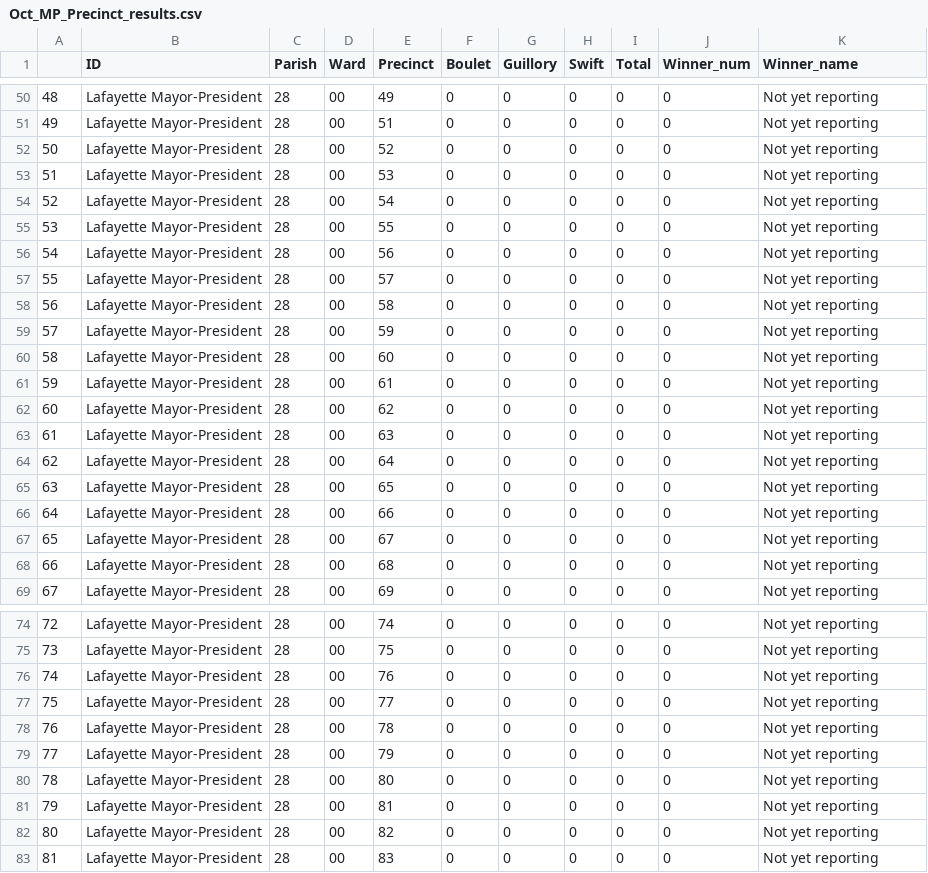
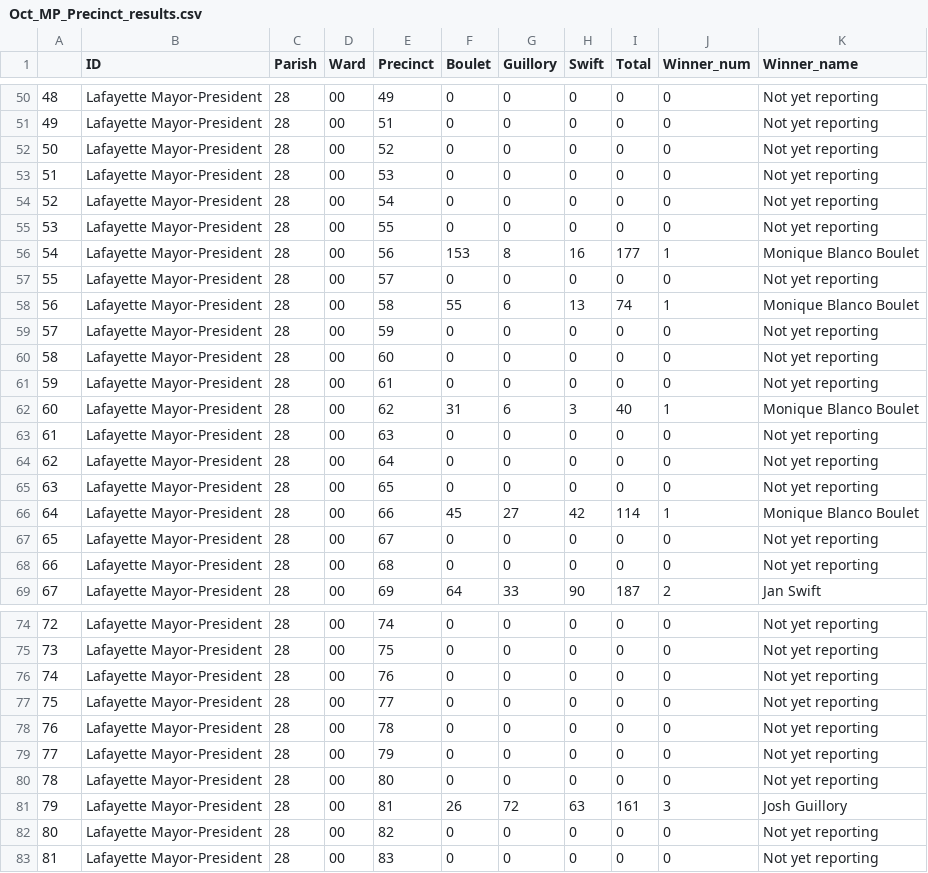
Before and after one commit to jandrewcapps/election_results, a CSV file: Oct_MP_Precinct_results.csv, drawn as a sheet; only a part is shown, gaps mark what is left out; the diff covers the shown part only.

```diff
--- a/Oct_MP_Precinct_results.csv
+++ b/Oct_MP_Precinct_results.csv
@@ -55,5 +55,5 @@
 53,Lafayette Mayor-President,28,00,55,0,0,0,0,0,Not yet reporting
-54,Lafayette Mayor-President,28,00,56,0,0,0,0,0,Not yet reporting
+54,Lafayette Mayor-President,28,00,56,153,8,16,177,1,Monique Blanco Boulet
 55,Lafayette Mayor-President,28,00,57,0,0,0,0,0,Not yet reporting
-56,Lafayette Mayor-President,28,00,58,0,0,0,0,0,Not yet reporting
+56,Lafayette Mayor-President,28,00,58,55,6,13,74,1,Monique Blanco Boulet
 57,Lafayette Mayor-President,28,00,59,0,0,0,0,0,Not yet reporting
@@ -61,3 +61,3 @@
 59,Lafayette Mayor-President,28,00,61,0,0,0,0,0,Not yet reporting
-60,Lafayette Mayor-President,28,00,62,0,0,0,0,0,Not yet reporting
+60,Lafayette Mayor-President,28,00,62,31,6,3,40,1,Monique Blanco Boulet
 61,Lafayette Mayor-President,28,00,63,0,0,0,0,0,Not yet reporting
@@ -65,5 +65,5 @@
 63,Lafayette Mayor-President,28,00,65,0,0,0,0,0,Not yet reporting
-64,Lafayette Mayor-President,28,00,66,0,0,0,0,0,Not yet reporting
+64,Lafayette Mayor-President,28,00,66,45,27,42,114,1,Monique Blanco Boulet
 65,Lafayette Mayor-President,28,00,67,0,0,0,0,0,Not yet reporting
 66,Lafayette Mayor-President,28,00,68,0,0,0,0,0,Not yet reporting
-67,Lafayette Mayor-President,28,00,69,0,0,0,0,0,Not yet reporting
+67,Lafayette Mayor-President,28,00,69,64,33,90,187,2,Jan Swift
@@ -80,3 +80,3 @@
 78,Lafayette Mayor-President,28,00,80,0,0,0,0,0,Not yet reporting
-79,Lafayette Mayor-President,28,00,81,0,0,0,0,0,Not yet reporting
+79,Lafayette Mayor-President,28,00,81,26,72,63,161,3,Josh Guillory
 80,Lafayette Mayor-President,28,00,82,0,0,0,0,0,Not yet reporting
```
Also changed, not shown: 6 edited cells elsewhere in this file, 5 other files.
